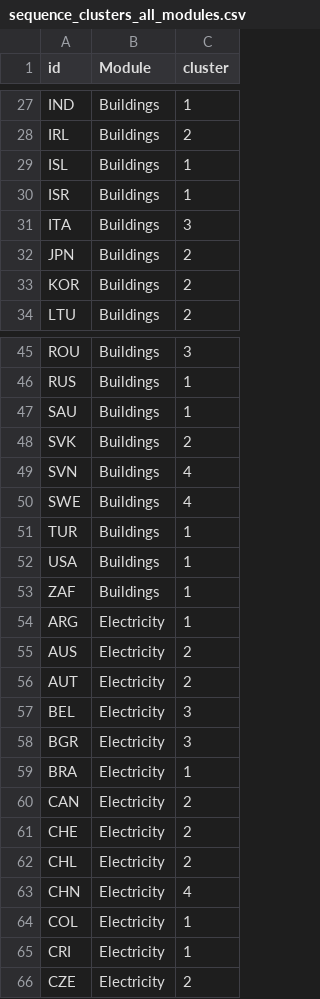
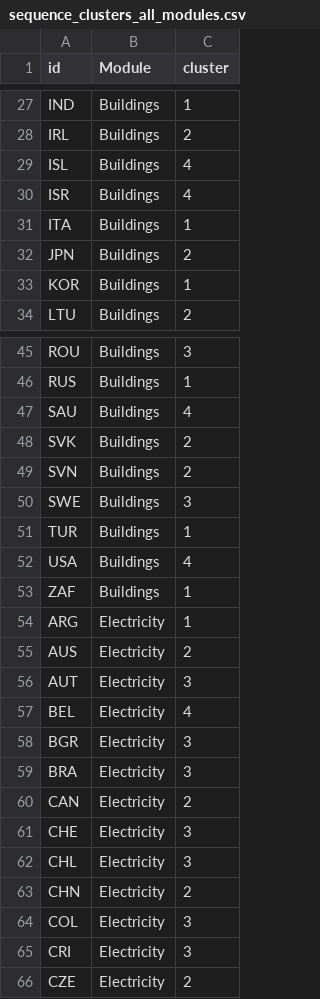
Before and after one commit to AidanMaddock/SeqEmissionsReductions, a CSV file: sequence_clusters_all_modules.csv, drawn as a sheet; only a part is shown, gaps mark what is left out; the diff covers the shown part only.

Commit message:
Sequence Clustering and Fixed Emissions

```diff
--- a/sequence_clusters_all_modules.csv
+++ b/sequence_clusters_all_modules.csv
@@ -28,7 +28,7 @@
 "IRL","Buildings",2
-"ISL","Buildings",1
-"ISR","Buildings",1
-"ITA","Buildings",3
+"ISL","Buildings",4
+"ISR","Buildings",4
+"ITA","Buildings",1
 "JPN","Buildings",2
-"KOR","Buildings",2
+"KOR","Buildings",1
 "LTU","Buildings",2
@@ -46,8 +46,8 @@
 "RUS","Buildings",1
-"SAU","Buildings",1
+"SAU","Buildings",4
 "SVK","Buildings",2
-"SVN","Buildings",4
-"SWE","Buildings",4
+"SVN","Buildings",2
+"SWE","Buildings",3
 "TUR","Buildings",1
-"USA","Buildings",1
+"USA","Buildings",4
 "ZAF","Buildings",1
@@ -55,12 +55,12 @@
 "AUS","Electricity",2
-"AUT","Electricity",2
-"BEL","Electricity",3
+"AUT","Electricity",3
+"BEL","Electricity",4
 "BGR","Electricity",3
-"BRA","Electricity",1
+"BRA","Electricity",3
 "CAN","Electricity",2
-"CHE","Electricity",2
-"CHL","Electricity",2
-"CHN","Electricity",4
-"COL","Electricity",1
-"CRI","Electricity",1
+"CHE","Electricity",3
+"CHL","Electricity",3
+"CHN","Electricity",2
+"COL","Electricity",3
+"CRI","Electricity",3
 "CZE","Electricity",2
```
Also changed, not shown: 22 edited cells elsewhere in this file, 21 other files.
